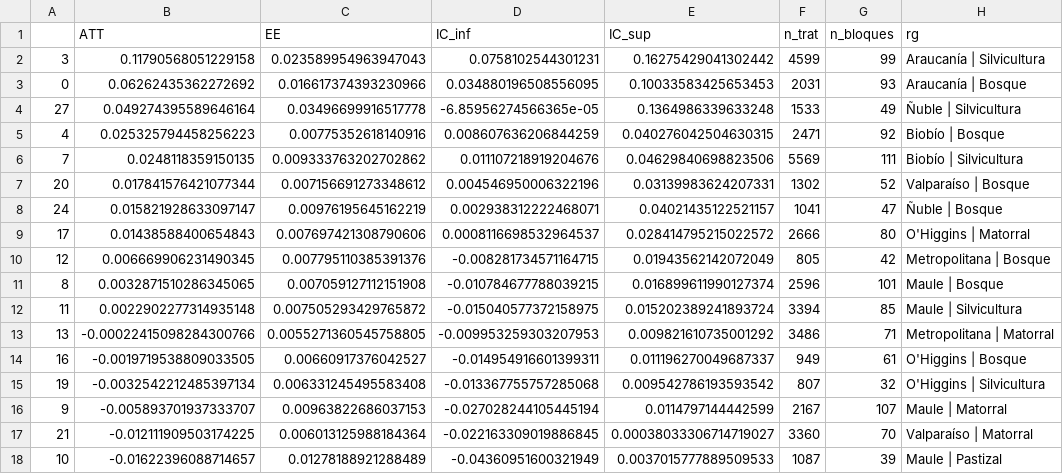
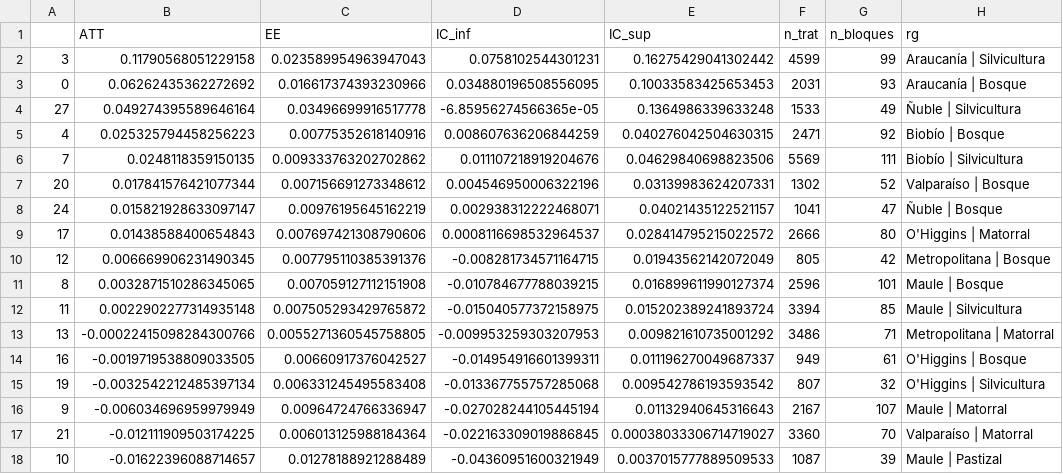
Before and after one commit to cmartinez1524/Mapbiomas, a CSV file: resultados/robustez_region_grupo.csv, drawn as a sheet.

```diff
--- a/resultados/robustez_region_grupo.csv
+++ b/resultados/robustez_region_grupo.csv
@@ -15,3 +15,3 @@
 19,-0.0032542212485397134,0.006331245495583408,-0.013367755757285068,0.009542786193593542,807,32,O'Higgins | Silvicultura
-9,-0.005893701937333707,0.00963822686037153,-0.027028244105445194,0.0114797144442599,2167,107,Maule | Matorral
+9,-0.006034696959979949,0.00964724766336947,-0.027028244105445194,0.01132940645316643,2167,107,Maule | Matorral
 21,-0.012111909503174225,0.006013125988184364,-0.022163309019886845,0.00038033306714719027,3360,70,Valparaíso | Matorral
```
Also changed, not shown: resultados/robustez_persistente.csv, resultados/robustez_resumenes.csv, 17 other files.
